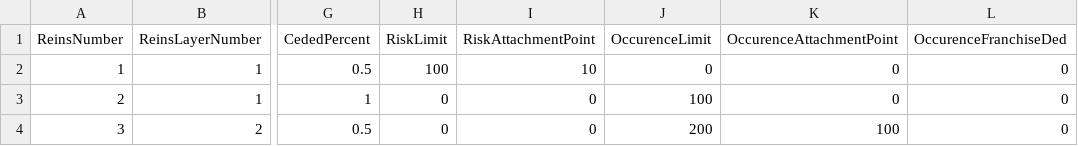
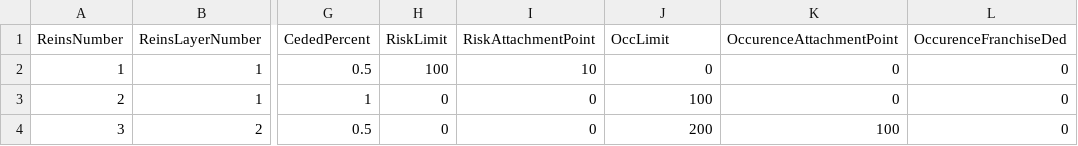
Before and after one commit to OasisLMF/ReinsuranceTestTool, a CSV file: examples/ftest/fm23/ri_info.csv, drawn as a sheet; only a part is shown, gaps mark what is left out; the diff names each change by its address in the sheet, - before the commit and + after, or states it on an @@ line.

Commit message:
Update fm23 col names

```diff
--- a/examples/ftest/fm23/ri_info.csv
+++ b/examples/ftest/fm23/ri_info.csv
-J1: OccurenceLimit
+J1: OccLimit
```
